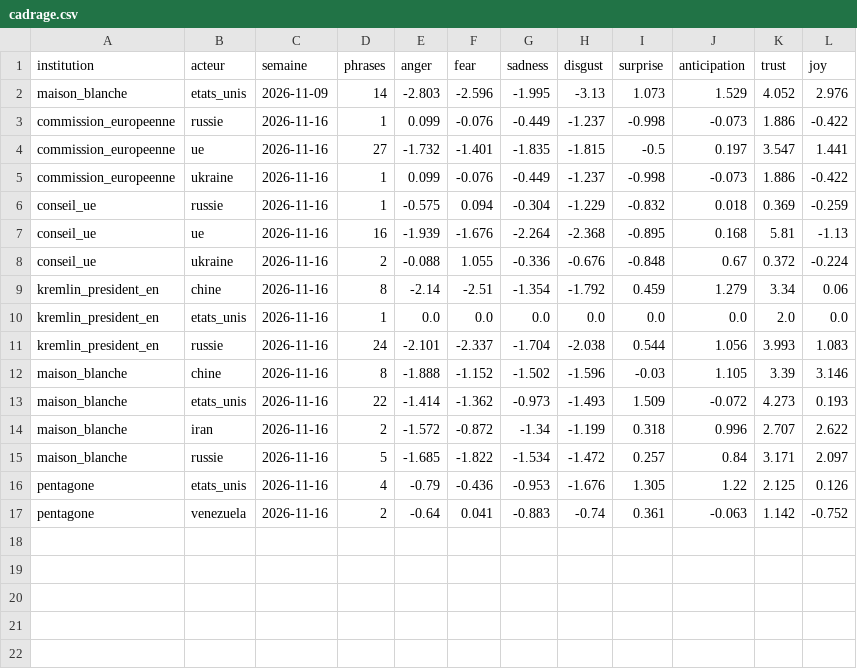
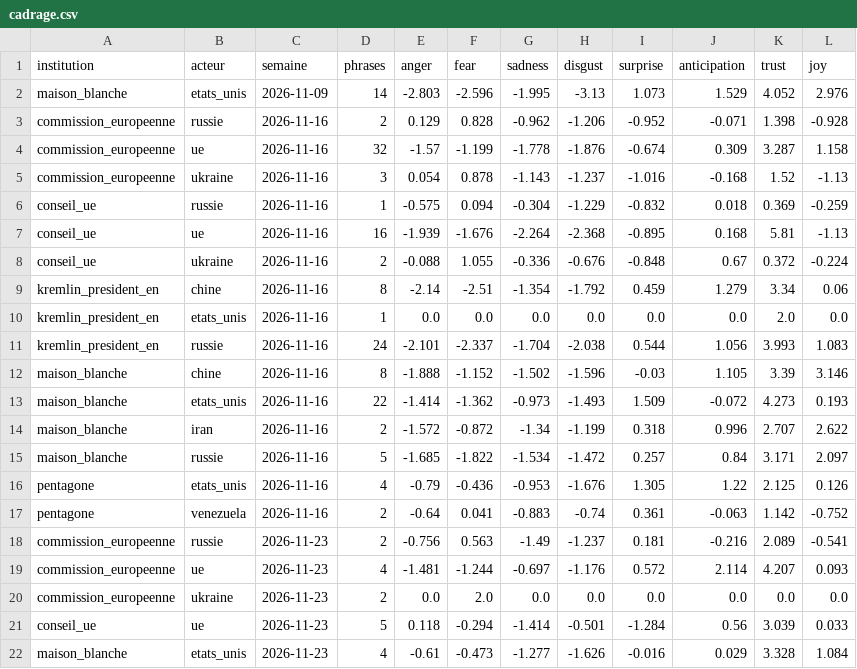
Before and after one commit to Othman-Benbrahim/metac-bot-template, a CSV file: registre/cadrage.csv, drawn as a sheet.

Commit message:
registre : cadrage des acteurs du 2026-11-24

```diff
--- a/registre/cadrage.csv
+++ b/registre/cadrage.csv
@@ -2,5 +2,5 @@ institution,acteur,semaine,phrases,anger,fear,sadness,disgust,surprise,anticipat
 maison_blanche,etats_unis,2026-11-09,14,-2.803,-2.596,-1.995,-3.13,1.073,1.529,4.052,2.976
-commission_europeenne,russie,2026-11-16,1,0.099,-0.076,-0.449,-1.237,-0.998,-0.073,1.886,-0.422
-commission_europeenne,ue,2026-11-16,27,-1.732,-1.401,-1.835,-1.815,-0.5,0.197,3.547,1.441
-commission_europeenne,ukraine,2026-11-16,1,0.099,-0.076,-0.449,-1.237,-0.998,-0.073,1.886,-0.422
+commission_europeenne,russie,2026-11-16,2,0.129,0.828,-0.962,-1.206,-0.952,-0.071,1.398,-0.928
+commission_europeenne,ue,2026-11-16,32,-1.57,-1.199,-1.778,-1.876,-0.674,0.309,3.287,1.158
+commission_europeenne,ukraine,2026-11-16,3,0.054,0.878,-1.143,-1.237,-1.016,-0.168,1.52,-1.13
 conseil_ue,russie,2026-11-16,1,-0.575,0.094,-0.304,-1.229,-0.832,0.018,0.369,-0.259
@@ -17 +17,6 @@ pentagone,etats_unis,2026-11-16,4,-0.79,-0.436,-0.953,-1.676,1.305,1.22,2.125,0.
 pentagone,venezuela,2026-11-16,2,-0.64,0.041,-0.883,-0.74,0.361,-0.063,1.142,-0.752
+commission_europeenne,russie,2026-11-23,2,-0.756,0.563,-1.49,-1.237,0.181,-0.216,2.089,-0.541
+commission_europeenne,ue,2026-11-23,4,-1.481,-1.244,-0.697,-1.176,0.572,2.114,4.207,0.093
+commission_europeenne,ukraine,2026-11-23,2,0.0,2.0,0.0,0.0,0.0,0.0,0.0,0.0
+conseil_ue,ue,2026-11-23,5,0.118,-0.294,-1.414,-0.501,-1.284,0.56,3.039,0.033
+maison_blanche,etats_unis,2026-11-23,4,-0.61,-0.473,-1.277,-1.626,-0.016,0.029,3.328,1.084
```
Also changed, not shown: 1 other file.
